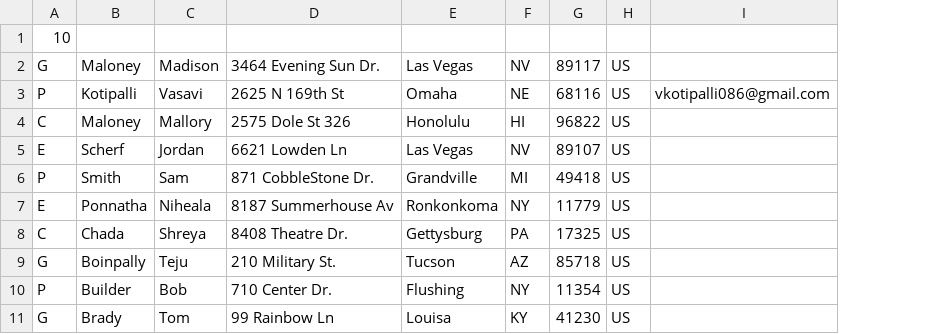
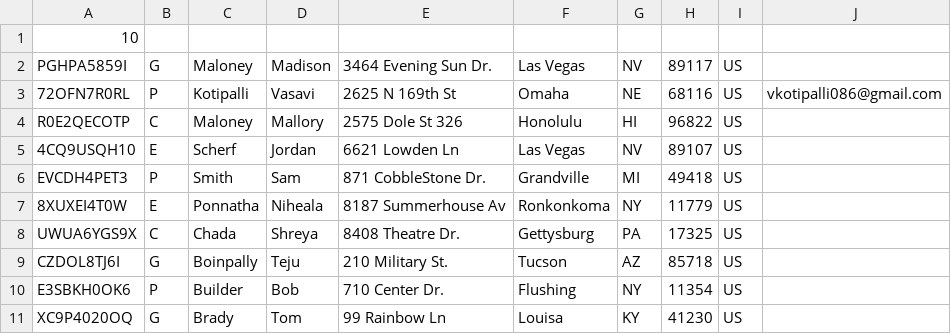
Before and after one commit to vkotipalli/Project, a CSV file: data/Persons.csv, drawn as a sheet; addresses are those after the commit; the diff names each change by its address in the sheet, - before the commit and + after, or states it on an @@ line.

```diff
--- a/data/Persons.csv
+++ b/data/Persons.csv
+column A, rows 1-11: 10 | PGHPA5859I | 72OFN7R0RL | R0E2QECOTP | 4CQ9USQH10 | EVCDH4PET3 | 8XUXEI4T0W | UWUA6YGS9X | CZDOL8TJ6I | E3SBKH0OK6 | XC9P4020OQ
-B1: 10
+B1: (empty)
```
Also changed, not shown: data/Stores.csv.
